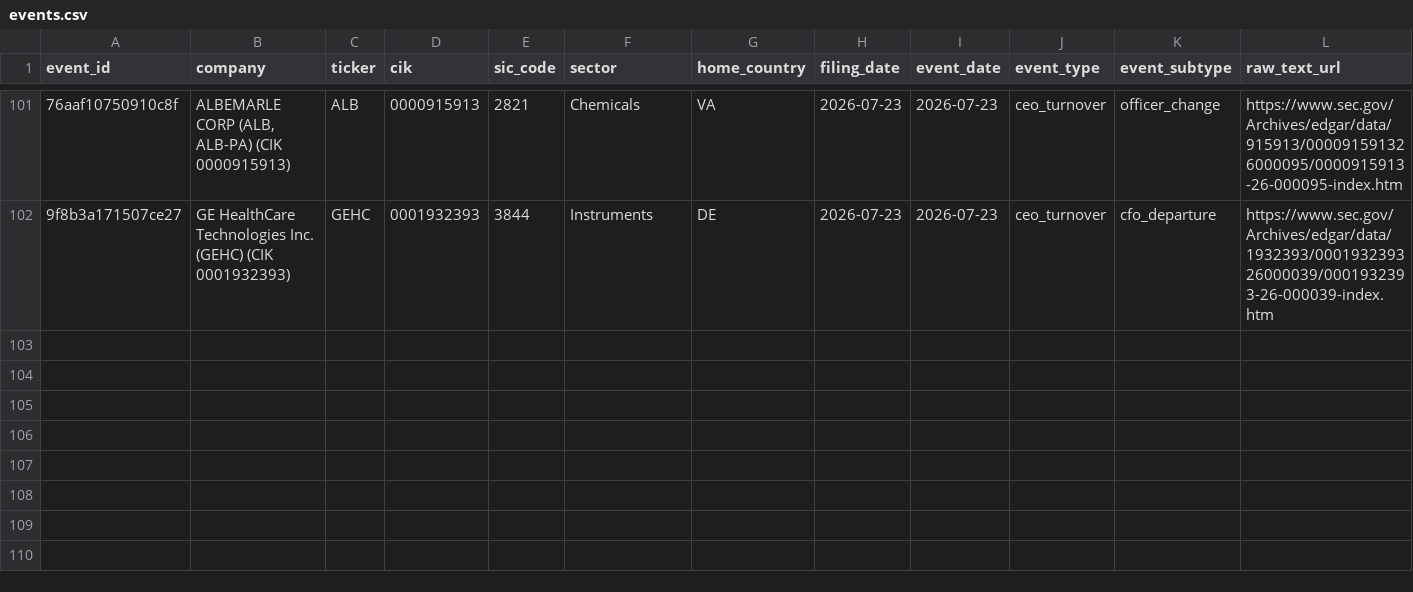
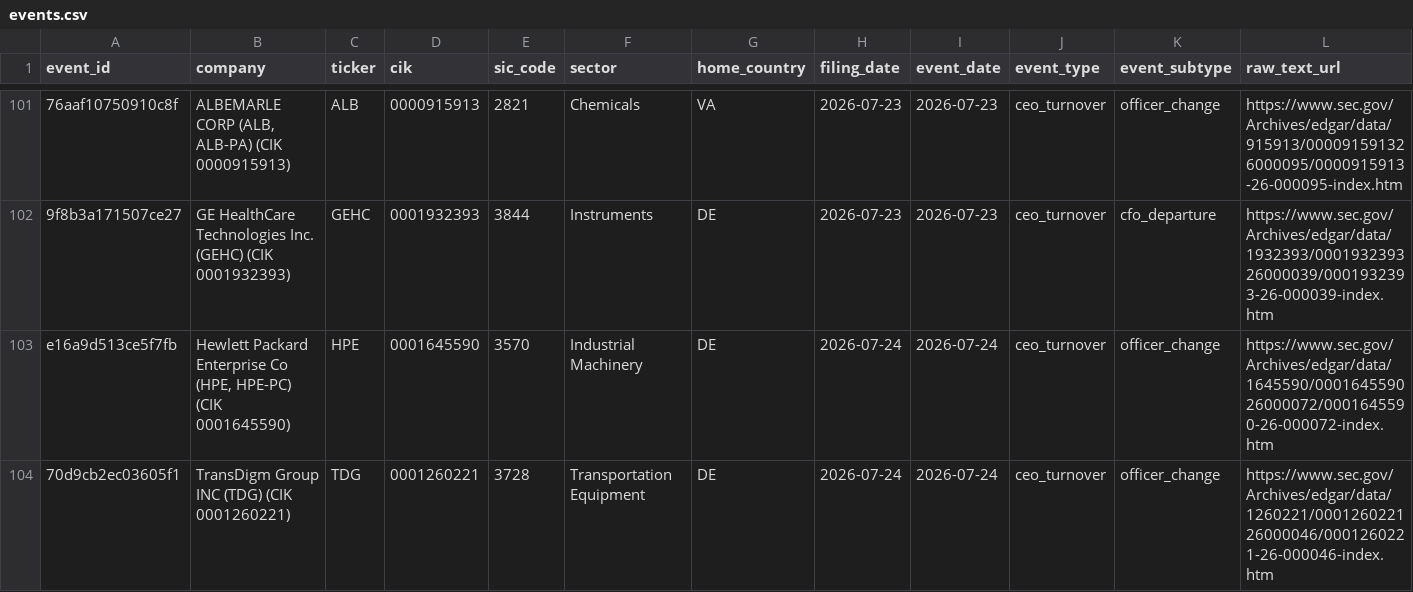
Before and after one commit to Arthurliangli/strategic-event-tracker, a CSV file: data/events/events.csv, drawn as a sheet; only a part is shown, gaps mark what is left out; rows hold the shown columns only; the diff names each change by its address in the sheet, - before the commit and + after, or states it on an @@ line.

Commit message:
predict: 2026-07-24 13:50 UTC — auto-update events & predictions

```diff
--- a/data/events/events.csv
+++ b/data/events/events.csv
+row 103: e16a9d513ce5f7fb | Hewlett Packard Enterprise Co (HPE, HPE-PC) (CIK 0001645590) | HPE | 0001645590 | 3570 | Industrial Machinery | DE | 2026-07-24 | 2026-07-24 | ceo_turnover | officer_change | https://www.sec.gov/Archives/edgar/data/1645590/000164559026000072/0001645590-26-000072-index.htm
+row 104: 70d9cb2ec03605f1 | TransDigm Group INC (TDG) (CIK 0001260221) | TDG | 0001260221 | 3728 | Transportation Equipment | DE | 2026-07-24 | 2026-07-24 | ceo_turnover | officer_change | https://www.sec.gov/Archives/edgar/data/1260221/000126022126000046/0001260221-26-000046-index.htm
```
Also changed, not shown: data/predictions/predictions.csv.
